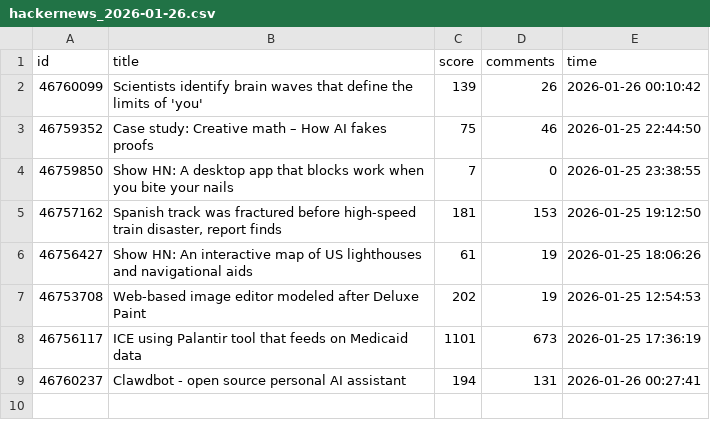
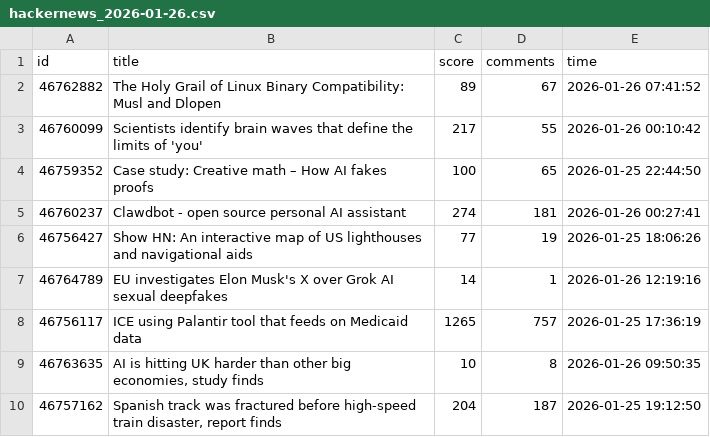
Before and after one commit to Vineeth2002/DriftMonitor, a CSV file: data/raw/hackernews_2026-01-26.csv, drawn as a sheet.

```diff
--- a/data/raw/hackernews_2026-01-26.csv
+++ b/data/raw/hackernews_2026-01-26.csv
@@ -1,9 +1,10 @@
 id,title,score,comments,time
-46760099,Scientists identify brain waves that define the limits of 'you',139,26,2026-01-26 00:10:42
-46759352,Case study: Creative math – How AI fakes proofs,75,46,2026-01-25 22:44:50
-46759850,Show HN: A desktop app that blocks work when you bite your nails,7,0,2026-01-25 23:38:55
-46757162,"Spanish track was fractured before high-speed train disaster, report finds",181,153,2026-01-25 19:12:50
-46756427,Show HN: An interactive map of US lighthouses and navigational aids,61,19,2026-01-25 18:06:26
-46753708,Web-based image editor modeled after Deluxe Paint,202,19,2026-01-25 12:54:53
-46756117,ICE using Palantir tool that feeds on Medicaid data,1101,673,2026-01-25 17:36:19
-46760237,Clawdbot - open source personal AI assistant,194,131,2026-01-26 00:27:41
+46762882,The Holy Grail of Linux Binary Compatibility: Musl and Dlopen,89,67,2026-01-26 07:41:52
+46760099,Scientists identify brain waves that define the limits of 'you',217,55,2026-01-26 00:10:42
+46759352,Case study: Creative math – How AI fakes proofs,100,65,2026-01-25 22:44:50
+46760237,Clawdbot - open source personal AI assistant,274,181,2026-01-26 00:27:41
+46756427,Show HN: An interactive map of US lighthouses and navigational aids,77,19,2026-01-25 18:06:26
+46764789,EU investigates Elon Musk's X over Grok AI sexual deepfakes,14,1,2026-01-26 12:19:16
+46756117,ICE using Palantir tool that feeds on Medicaid data,1265,757,2026-01-25 17:36:19
+46763635,"AI is hitting UK harder than other big economies, study finds",10,8,2026-01-26 09:50:35
+46757162,"Spanish track was fractured before high-speed train disaster, report finds",204,187,2026-01-25 19:12:50
```
Also changed, not shown: data/history/daily/daily_trends.csv, data/history/monthly/monthly_trends.csv, 4 other files.
